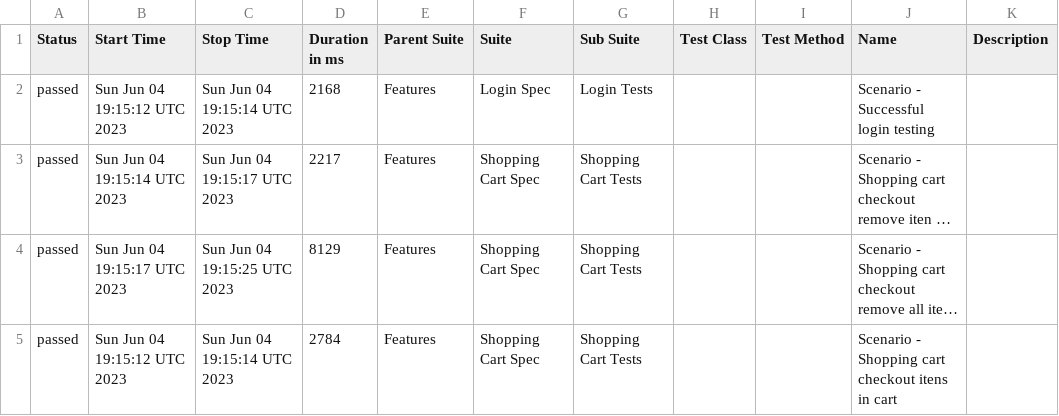
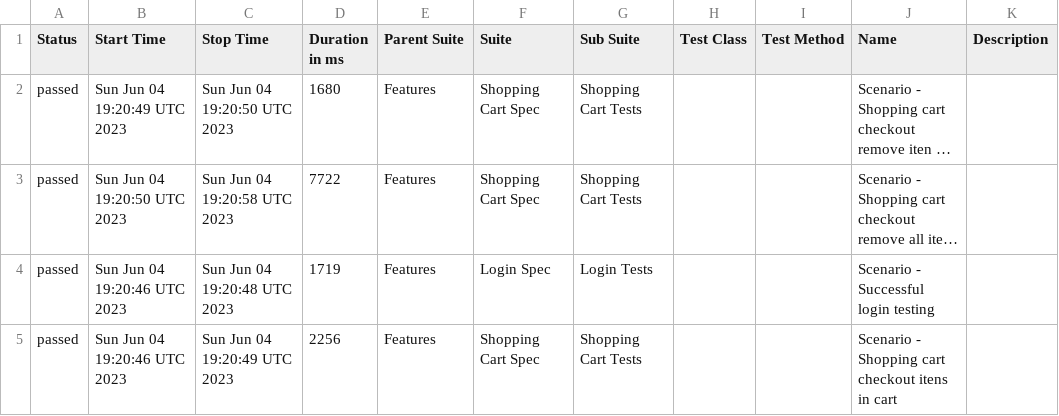
Before and after one commit to reinaldorossetti/robot_atdd_playwright_saucedemo, a CSV file: chromium/data/suites.csv, drawn as a sheet; long unchanged cells end in …; removed rows and columns are numbered as before the commit, all else as after; the diff names each change by its address in the sheet, - before the commit and + after, or states it on an @@ line.

```diff
--- a/chromium/data/suites.csv
+++ b/chromium/data/suites.csv
-row 2: passed | Sun Jun 04 19:15:12 UTC 2023 | Sun Jun 04 19:15:14 UTC 2023 | 2168 | Features | Login Spec | Login Tests |  |  | Scenario - Successful login testing
-B2 (Start Time): Sun Jun 04 19:15:14 UTC 2023
+B2 (Start Time): Sun Jun 04 19:20:49 UTC 2023
-C2 (Stop Time): Sun Jun 04 19:15:17 UTC 2023
+C2 (Stop Time): Sun Jun 04 19:20:50 UTC 2023
-D2 (Duration in ms): 2217
+D2 (Duration in ms): 1680
-B3 (Start Time): Sun Jun 04 19:15:17 UTC 2023
+B3 (Start Time): Sun Jun 04 19:20:50 UTC 2023
-C3 (Stop Time): Sun Jun 04 19:15:25 UTC 2023
+C3 (Stop Time): Sun Jun 04 19:20:58 UTC 2023
-D3 (Duration in ms): 8129
+D3 (Duration in ms): 7722
+row 4: passed | Sun Jun 04 19:20:46 UTC 2023 | Sun Jun 04 19:20:48 UTC 2023 | 1719 | Features | Login Spec | Login Tests |  |  | Scenario - Successful login testing
-B5 (Start Time): Sun Jun 04 19:15:12 UTC 2023
+B5 (Start Time): Sun Jun 04 19:20:46 UTC 2023
-C5 (Stop Time): Sun Jun 04 19:15:14 UTC 2023
+C5 (Stop Time): Sun Jun 04 19:20:49 UTC 2023
-D5 (Duration in ms): 2784
+D5 (Duration in ms): 2256
```
Also changed, not shown: 25 other files.
